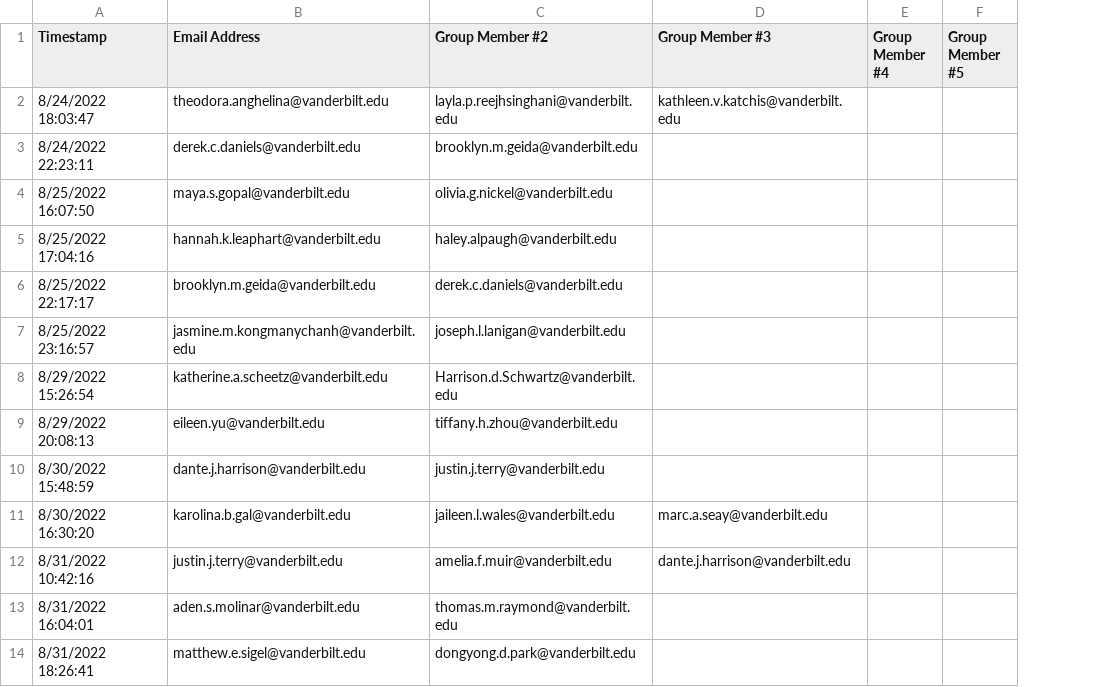
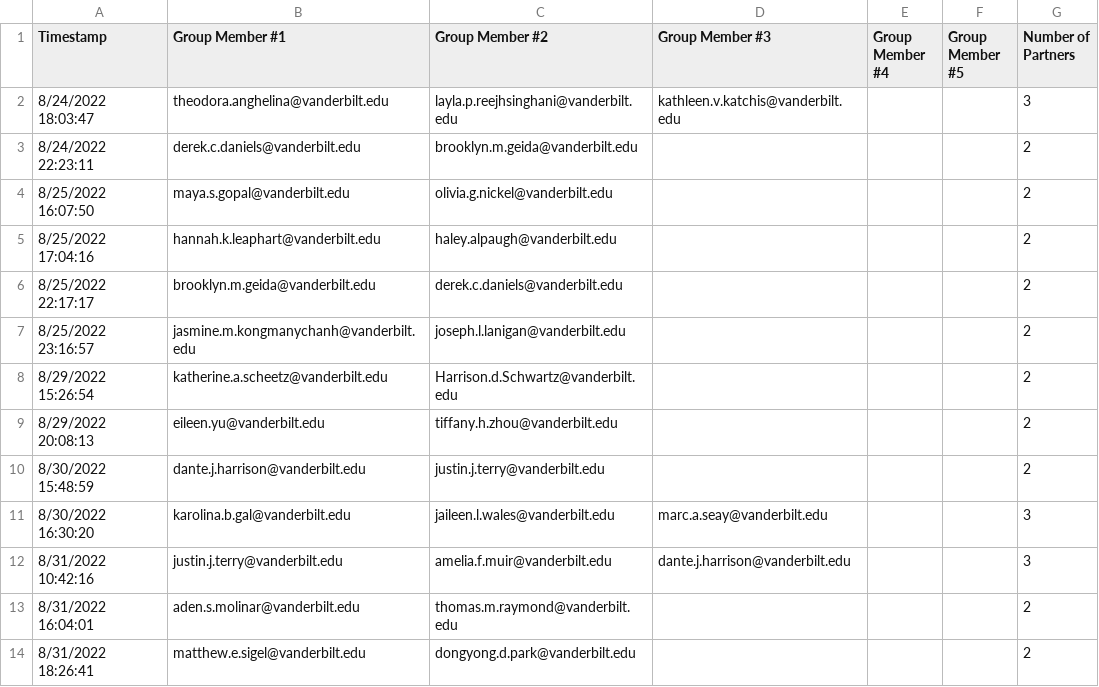
Before and after one commit to Vanderbilt-Student-Volunteers-Science/New_VSVS_Scheduler, a CSV file: data/partners.csv, drawn as a sheet; only a part is shown; the diff names each change by its address in the sheet, - before the commit and + after, or states it on an @@ line.

Commit message:
updated partner logic

```diff
--- a/data/partners.csv
+++ b/data/partners.csv
+column G (Number of Partners), rows 2-14: 3 | 2 | 2 | 2 | 2 | 2 | 2 | 2 | 2 | 3 | 3 | 2 | 2
-B1: Email Address
+B1: Group Member #1
```
Also changed, not shown: results/assignments.csv, 4 other files.
